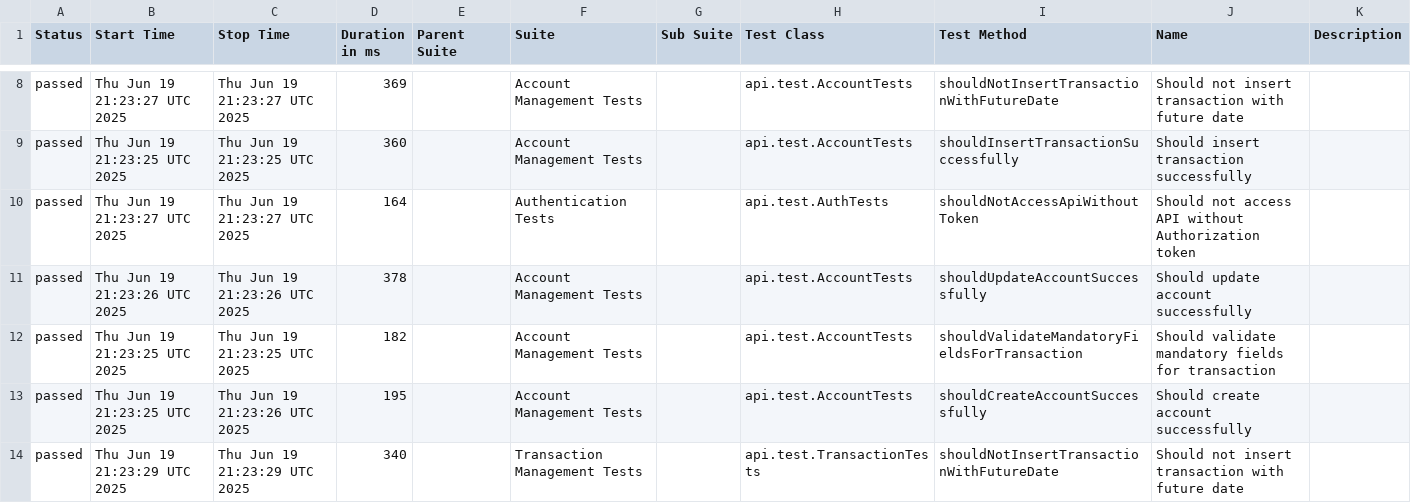
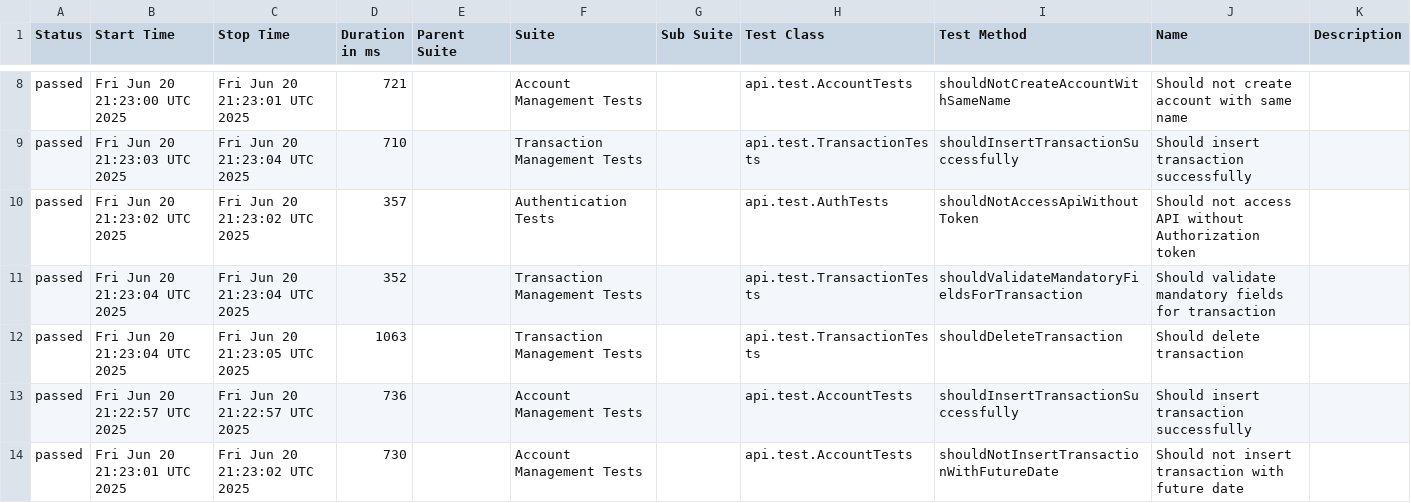
Before and after one commit to JosinaldoGJunior/java-automation-api, a CSV file: data/suites.csv, drawn as a sheet; only a part is shown, gaps mark what is left out; the diff covers the shown part only.

```diff
--- a/data/suites.csv
+++ b/data/suites.csv
@@ -8,7 +8,7 @@
-"passed","Thu Jun 19 21:23:27 UTC 2025","Thu Jun 19 21:23:27 UTC 2025","369","","Account Management Tests","","api.test.AccountTests","shouldNotInsertTransactionWithFutureDate","Should not insert transaction with future date",""
-"passed","Thu Jun 19 21:23:25 UTC 2025","Thu Jun 19 21:23:25 UTC 2025","360","","Account Management Tests","","api.test.AccountTests","shouldInsertTransactionSuccessfully","Should insert transaction successfully",""
-"passed","Thu Jun 19 21:23:27 UTC 2025","Thu Jun 19 21:23:27 UTC 2025","164","","Authentication Tests","","api.test.AuthTests","shouldNotAccessApiWithoutToken","Should not access API without Authorization token",""
-"passed","Thu Jun 19 21:23:26 UTC 2025","Thu Jun 19 21:23:26 UTC 2025","378","","Account Management Tests","","api.test.AccountTests","shouldUpdateAccountSuccessfully","Should update account successfully",""
-"passed","Thu Jun 19 21:23:25 UTC 2025","Thu Jun 19 21:23:25 UTC 2025","182","","Account Management Tests","","api.test.AccountTests","shouldValidateMandatoryFieldsForTransaction","Should validate mandatory fields for transaction",""
-"passed","Thu Jun 19 21:23:25 UTC 2025","Thu Jun 19 21:23:26 UTC 2025","195","","Account Management Tests","","api.test.AccountTests","shouldCreateAccountSuccessfully","Should create account successfully",""
-"passed","Thu Jun 19 21:23:29 UTC 2025","Thu Jun 19 21:23:29 UTC 2025","340","","Transaction Management Tests","","api.test.TransactionTests","shouldNotInsertTransactionWithFutureDate","Should not insert transaction with future date",""
+"passed","Fri Jun 20 21:23:00 UTC 2025","Fri Jun 20 21:23:01 UTC 2025","721","","Account Management Tests","","api.test.AccountTests","shouldNotCreateAccountWithSameName","Should not create account with same name",""
+"passed","Fri Jun 20 21:23:03 UTC 2025","Fri Jun 20 21:23:04 UTC 2025","710","","Transaction Management Tests","","api.test.TransactionTests","shouldInsertTransactionSuccessfully","Should insert transaction successfully",""
+"passed","Fri Jun 20 21:23:02 UTC 2025","Fri Jun 20 21:23:02 UTC 2025","357","","Authentication Tests","","api.test.AuthTests","shouldNotAccessApiWithoutToken","Should not access API without Authorization token",""
+"passed","Fri Jun 20 21:23:04 UTC 2025","Fri Jun 20 21:23:04 UTC 2025","352","","Transaction Management Tests","","api.test.TransactionTests","shouldValidateMandatoryFieldsForTransaction","Should validate mandatory fields for transaction",""
+"passed","Fri Jun 20 21:23:04 UTC 2025","Fri Jun 20 21:23:05 UTC 2025","1063","","Transaction Management Tests","","api.test.TransactionTests","shouldDeleteTransaction","Should delete transaction",""
+"passed","Fri Jun 20 21:22:57 UTC 2025","Fri Jun 20 21:22:57 UTC 2025","736","","Account Management Tests","","api.test.AccountTests","shouldInsertTransactionSuccessfully","Should insert transaction successfully",""
+"passed","Fri Jun 20 21:23:01 UTC 2025","Fri Jun 20 21:23:02 UTC 2025","730","","Account Management Tests","","api.test.AccountTests","shouldNotInsertTransactionWithFutureDate","Should not insert transaction with future date",""
```
Also changed, not shown: 41 edited cells elsewhere in this file, 41 other files.
